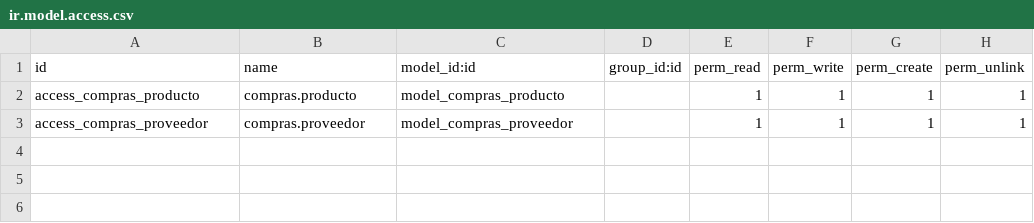
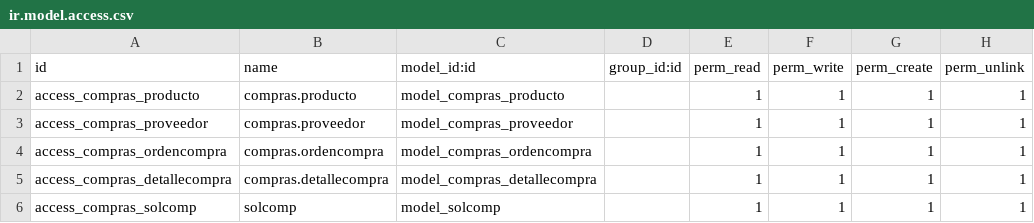
Before and after one commit to rocionunez/compras, a CSV file: security/ir.model.access.csv, drawn as a sheet.

Commit message:
* Se actualizan los permisos

```diff
--- a/security/ir.model.access.csv
+++ b/security/ir.model.access.csv
@@ -3 +3,4 @@ access_compras_producto,compras.producto,model_compras_producto,,1,1,1,1
 access_compras_proveedor,compras.proveedor,model_compras_proveedor,,1,1,1,1
+access_compras_ordencompra,compras.ordencompra,model_compras_ordencompra,,1,1,1,1
+access_compras_detallecompra,compras.detallecompra,model_compras_detallecompra,,1,1,1,1
+access_compras_solcomp,solcomp,model_solcomp,,1,1,1,1
```
